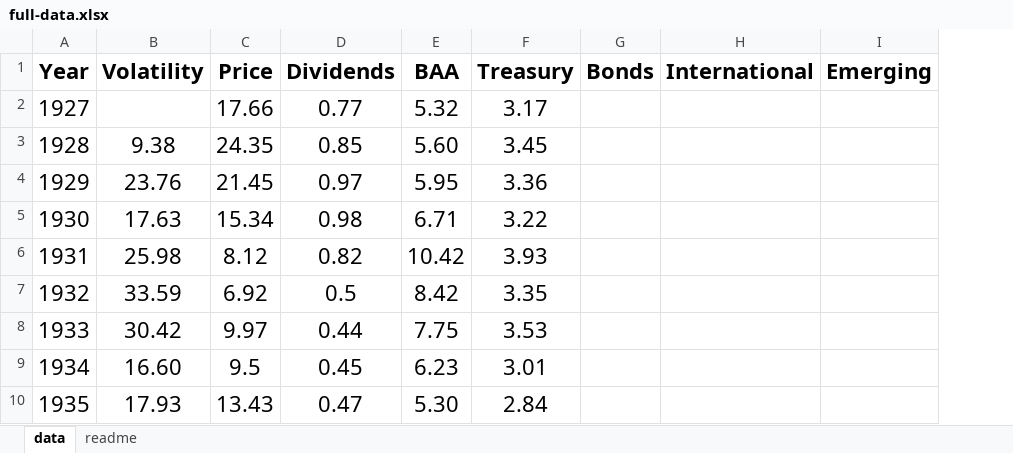
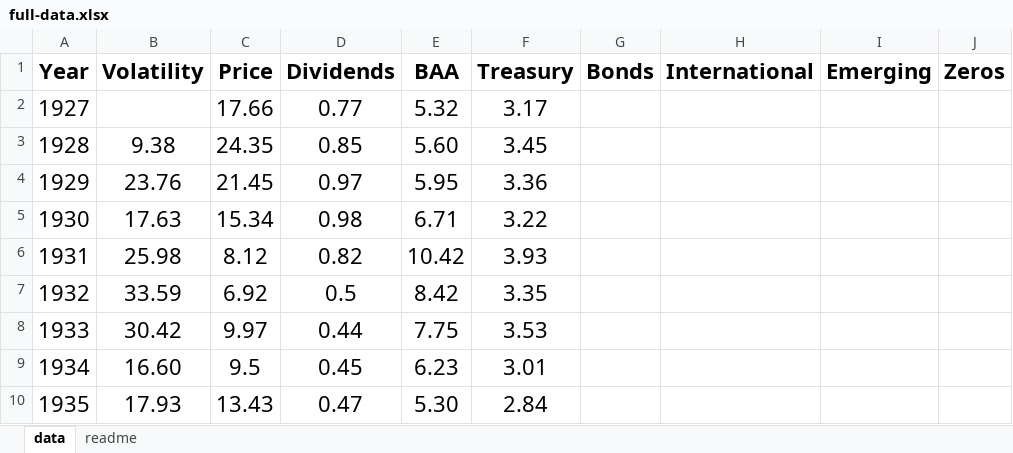
Before and after one commit to asarantsev/WebArchive, an Excel workbook: full-data.xlsx, sheet data, drawn as a sheet; only a part is shown; values as stored, in another font and other column widths than the file's, no borders; the diff names each change by its address in the sheet, - before the commit and + after, or states it on an @@ line.

```diff
--- a/full-data.xlsx (sheet data)
+++ b/full-data.xlsx (sheet data)
+column J (Zeros), empty
```
Also changed, not shown: sheet readme.
